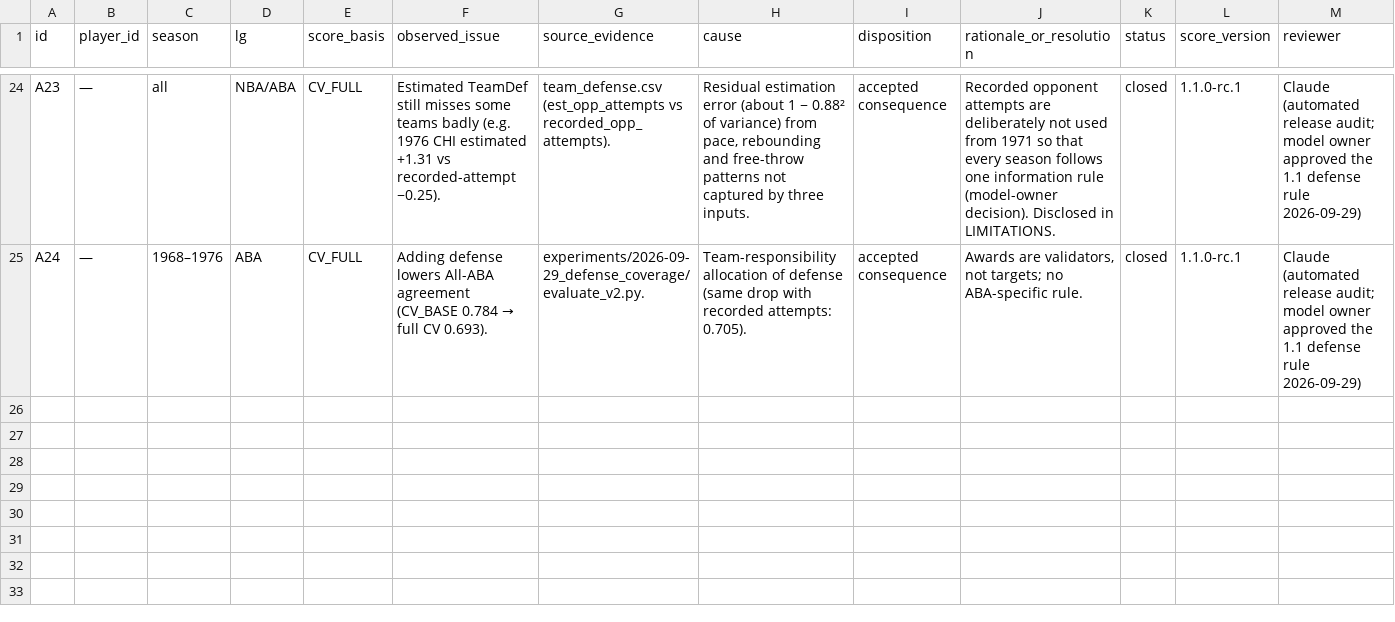
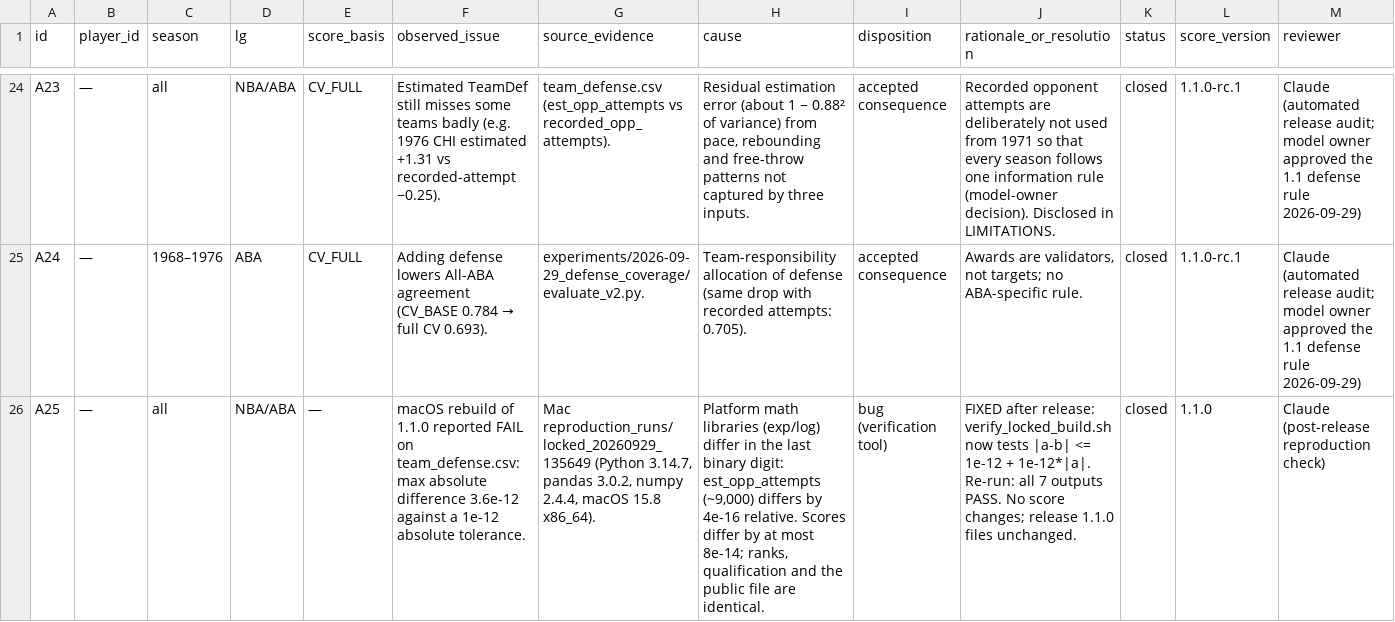
Before and after one commit to mariotavoiii/Court-Value, a CSV file: anomaly_log.csv, drawn as a sheet; only a part is shown, gaps mark what is left out; rows hold the shown columns only; the diff names each change by its address in the sheet, - before the commit and + after, or states it on an @@ line.

```diff
--- a/anomaly_log.csv
+++ b/anomaly_log.csv
+row 26: A25 | — | all | NBA/ABA | — | macOS rebuild of 1.1.0 reported FAIL on team_defense.csv: max absolute difference 3.6e-12 against a 1e-12 absolute tolerance. | Mac reproduction_runs/locked_20260929_135649 (Python 3.14.7, pandas 3.0.2, numpy 2.4.4, macOS 15.8 x86_64). | Platform math libraries (exp/log) differ in the last binary digit: est_opp_attempts (~9,000) differs by 4e-16 relative. Scores differ by at most 8e-14; ranks, qualification and the public file are identical. | bug (verification tool) | FIXED after release: verify_locked_build.sh now tests |a-b| <= 1e-12 + 1e-12*|a|. Re-run: all 7 outputs PASS. No score changes; release 1.1.0 files unchanged. | closed | 1.1.0 | Claude (post-release reproduction check)
```
Also changed, not shown: 3 other files.
